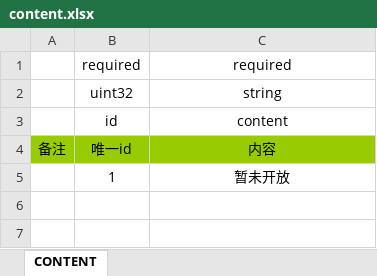
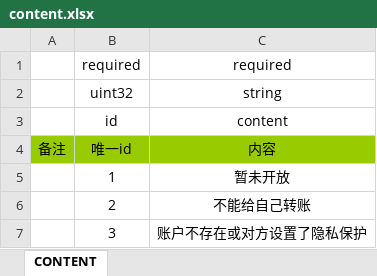
Before and after one commit to Ymiku/WeChatSimulator, an Excel workbook: DataConfig/Excel/content.xlsx, sheet CONTENT, drawn as a sheet; values as stored, in another font and other column widths than the file's, no borders; the diff names each change by its address in the sheet, - before the commit and + after, or states it on an @@ line.

```diff
--- a/DataConfig/Excel/content.xlsx (sheet CONTENT)
+++ b/DataConfig/Excel/content.xlsx (sheet CONTENT)
+row 6:  | 2 | 不能给自己转账
+row 7:  | 3 | 账户不存在或对方设置了隐私保护
```
Also changed, not shown: 23 other files.
